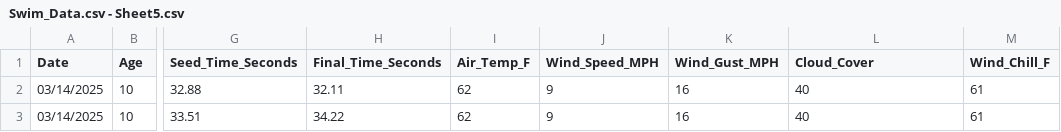
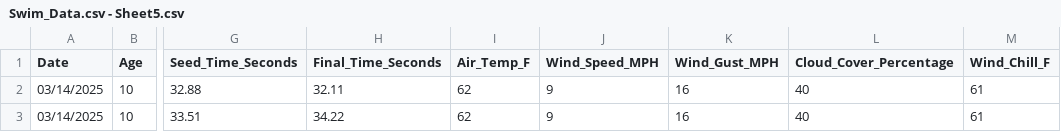
Before and after one commit to Bytediary/Swim-Analysis, a CSV file: Swim_Data.csv - Sheet5.csv, drawn as a sheet; only a part is shown, gaps mark what is left out; the diff names each change by its address in the sheet, - before the commit and + after, or states it on an @@ line.

Commit message:
Changed name of column, Cloud_Cover, to Cloud_Cover_Percentage

```diff
--- a/Swim_Data.csv - Sheet5.csv
+++ b/Swim_Data.csv - Sheet5.csv
-L1: Cloud_Cover
+L1: Cloud_Cover_Percentage
```
